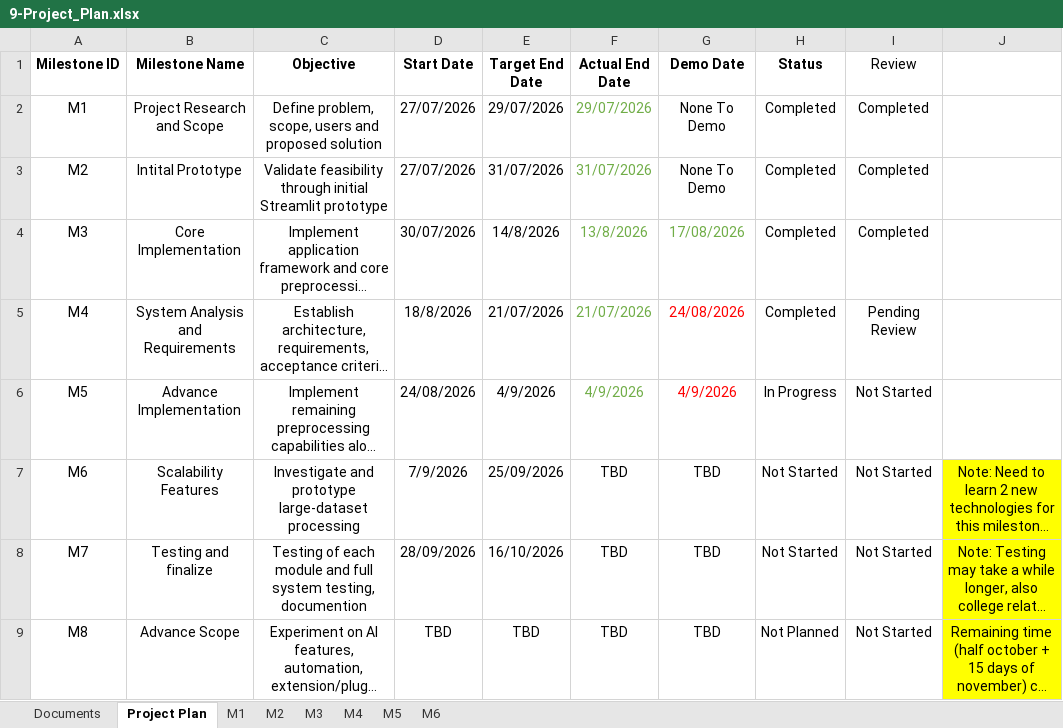
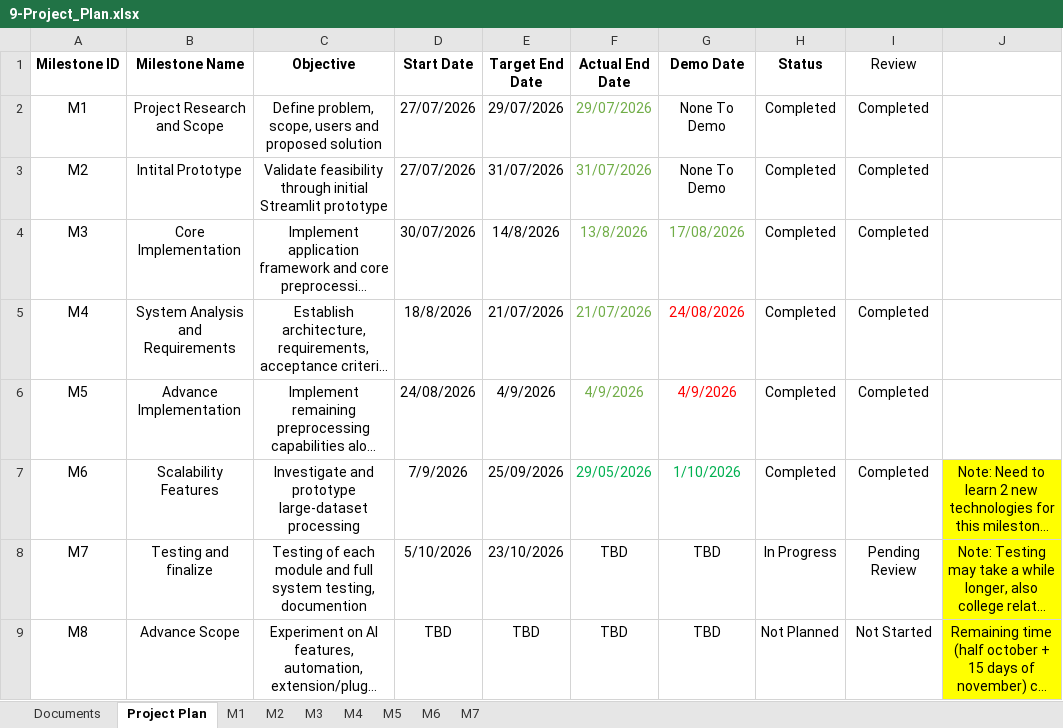
Before and after one commit to DhruvaTikhe/NoCodeDatasetPreprocessing, an Excel workbook: docs/09-Project_Plan/9-Project_Plan.xlsx, sheet Project Plan, drawn as a sheet; long unchanged cells end in …; values as stored, in another font and other column widths than the file's, no borders; the diff names each change by its address in the sheet, - before the commit and + after, or states it on an @@ line.

```diff
--- a/docs/09-Project_Plan/9-Project_Plan.xlsx (sheet Project Plan)
+++ b/docs/09-Project_Plan/9-Project_Plan.xlsx (sheet Project Plan)
+sheet tab: M7
-I5 (Review): Pending Review
+I5 (Review): Completed
-H6 (Status): In Progress
+H6 (Status): Completed
-I6:I7 (Review): Not Started
+I6:I7 (Review): Completed
-F7 (Actual End Date): TBD
+F7 (Actual End Date): 29/05/2026
-F7:G7 text colour: black
+F7:G7 text colour: #00B050
-G7 (Demo Date): TBD
+G7 (Demo Date): 1/10/2026
-H7 (Status): Not Started
+H7 (Status): Completed
-D8 (Start Date): 28/09/2026
+D8 (Start Date): 5/10/2026
-E8 (Target End Date): 16/10/2026
+E8 (Target End Date): 23/10/2026
-H8 (Status): Not Started
+H8 (Status): In Progress
-I8 (Review): Not Started
+I8 (Review): Pending Review
```
Also changed, not shown: 1 other file.
